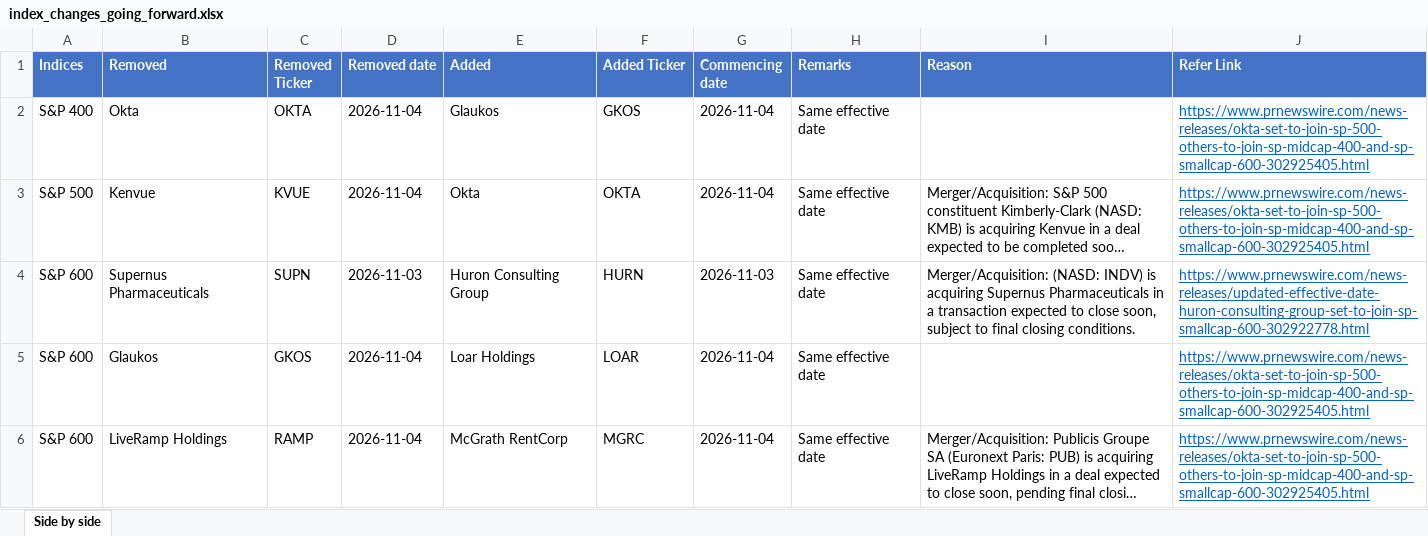
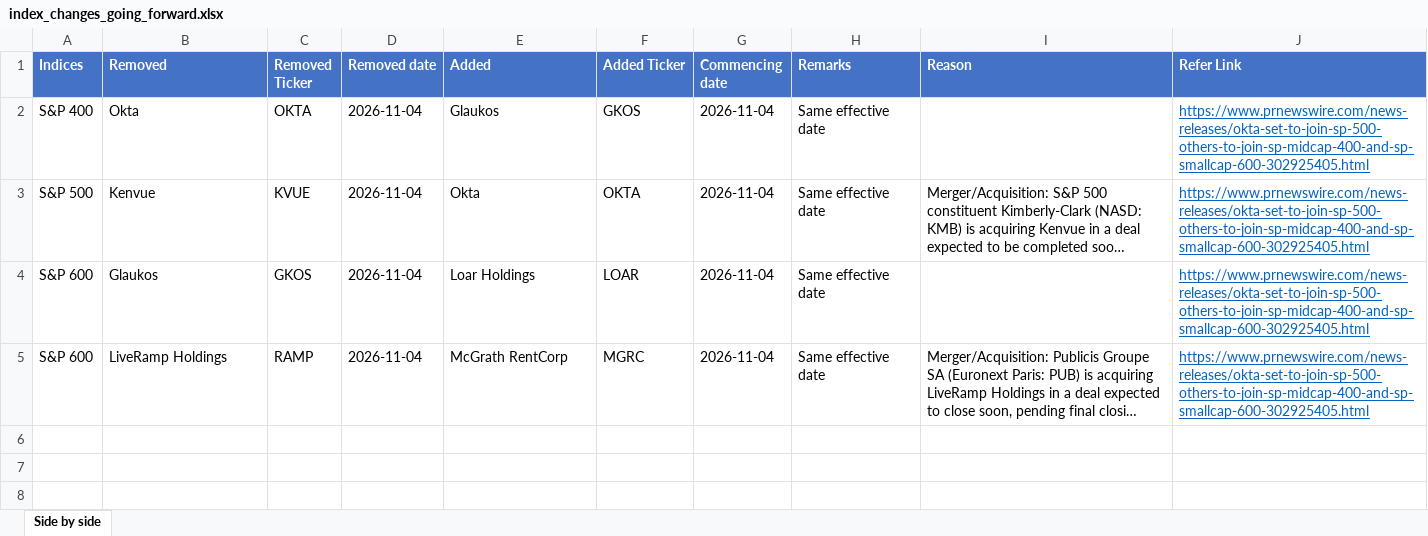
Before and after one commit to maharajasm2186-debug/MahaKing86, an Excel workbook: index_changes_going_forward.xlsx, sheet Side by side, drawn as a sheet; long unchanged cells end in …; values as stored, in another font and other column widths than the file's, no borders; the diff names each change by its address in the sheet, - before the commit and + after, or states it on an @@ line.

```diff
--- a/index_changes_going_forward.xlsx (sheet Side by side)
+++ b/index_changes_going_forward.xlsx (sheet Side by side)
-row 4: S&P 600 | Supernus Pharmaceuticals | SUPN | 2026-11-03 | Huron Consulting Group | HURN | 2026-11-03 | Same effective date | Merger/Acquisition: (NASD: INDV) is acquiring Supernus Pharmaceuticals in a transaction expected to close soon, subject to final closing conditions. | https://www.prnewswire.com/news-releases/updated-effective-date-huron-consulting-group-set-to-join-sp-smallcap-600-302922778.html
```
Also changed, not shown: index_changes_evidence.xlsx, 1 other file.
